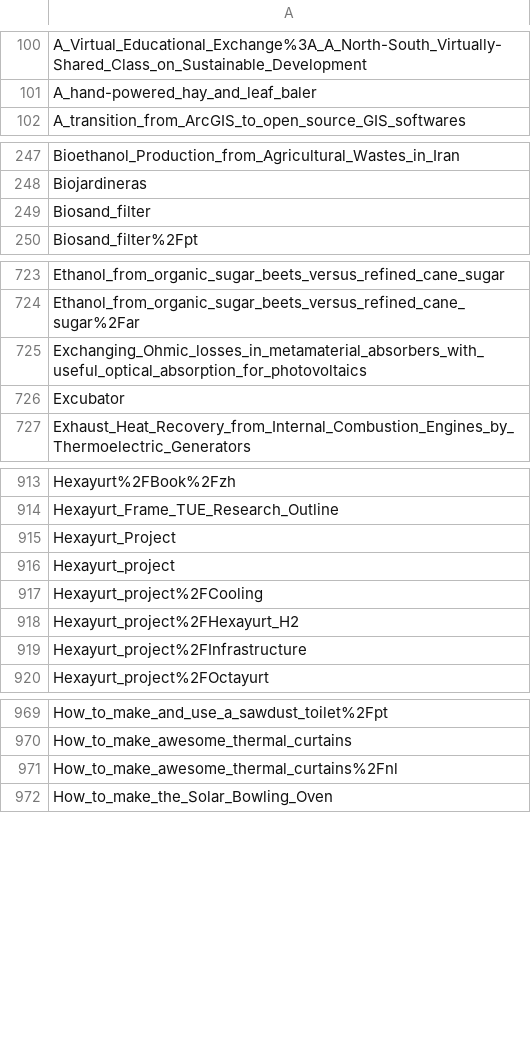
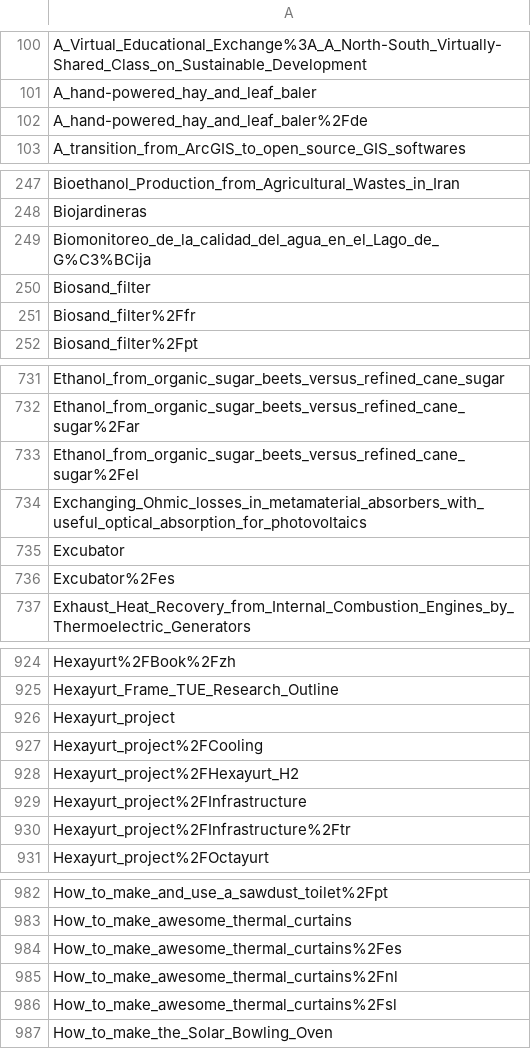
Before and after one commit to OPEN-NEXT/LOSH-Appropedia-Scraper, a CSV file: appro_proj_names.csv, drawn as a sheet; only a part is shown, gaps mark what is left out; the diff covers the shown part only.

```diff
--- a/appro_proj_names.csv
+++ b/appro_proj_names.csv
@@ -101,2 +101,3 @@ A_Virtual_Educational_Exchange%3A_A_North-South_Virtually-Shared_Class_on_Sustai
 A_hand-powered_hay_and_leaf_baler
+A_hand-powered_hay_and_leaf_baler%2Fde
 A_transition_from_ArcGIS_to_open_source_GIS_softwares
@@ -248,3 +248,5 @@ Bioethanol_Production_from_Agricultural_Wastes_in_Iran
 Biojardineras
+Biomonitoreo_de_la_calidad_del_agua_en_el_Lago_de_G%C3%BCija
 Biosand_filter
+Biosand_filter%2Ffr
 Biosand_filter%2Fpt
@@ -724,4 +732,6 @@ Ethanol_from_organic_sugar_beets_versus_refined_cane_sugar
 Ethanol_from_organic_sugar_beets_versus_refined_cane_sugar%2Far
+Ethanol_from_organic_sugar_beets_versus_refined_cane_sugar%2Fel
 Exchanging_Ohmic_losses_in_metamaterial_absorbers_with_useful_optical_absorption_for_photovoltaics
 Excubator
+Excubator%2Fes
 Exhaust_Heat_Recovery_from_Internal_Combustion_Engines_by_Thermoelectric_Generators
@@ -914,3 +925,2 @@ Hexayurt%2FBook%2Fzh
 Hexayurt_Frame_TUE_Research_Outline
-Hexayurt_Project
 Hexayurt_project
@@ -919,2 +929,3 @@ Hexayurt_project%2FHexayurt_H2
 Hexayurt_project%2FInfrastructure
+Hexayurt_project%2FInfrastructure%2Ftr
 Hexayurt_project%2FOctayurt
@@ -970,3 +983,5 @@ How_to_make_and_use_a_sawdust_toilet%2Fpt
 How_to_make_awesome_thermal_curtains
+How_to_make_awesome_thermal_curtains%2Fes
 How_to_make_awesome_thermal_curtains%2Fnl
+How_to_make_awesome_thermal_curtains%2Fsl
 How_to_make_the_Solar_Bowling_Oven
```
Also changed, not shown: 28 added rows and 1 removed row elsewhere in this file, 2 other files.
